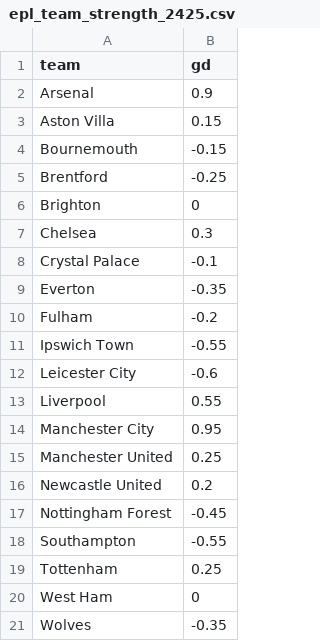
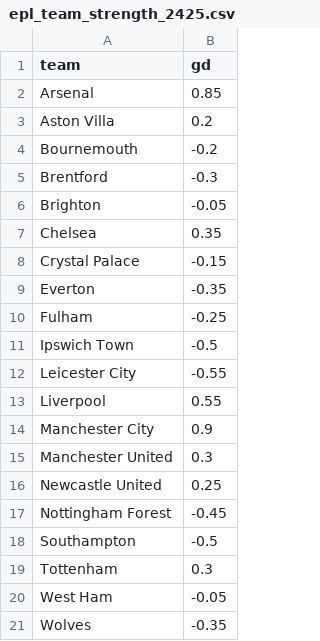
Before and after one commit to jeff-townsend/sports-analytics, a CSV file: data/EPL/epl_team_strength_2425.csv, drawn as a sheet.

Commit message:
Add files via upload

```diff
--- a/data/EPL/epl_team_strength_2425.csv
+++ b/data/EPL/epl_team_strength_2425.csv
@@ -1,21 +1,21 @@
 team,gd
-Arsenal,0.9
-Aston Villa,0.15
-Bournemouth,-0.15
-Brentford,-0.25
-Brighton,0
-Chelsea,0.3
-Crystal Palace,-0.1
+Arsenal,0.85
+Aston Villa,0.2
+Bournemouth,-0.2
+Brentford,-0.3
+Brighton,-0.05
+Chelsea,0.35
+Crystal Palace,-0.15
 Everton,-0.35
-Fulham,-0.2
-Ipswich Town,-0.55
-Leicester City,-0.6
+Fulham,-0.25
+Ipswich Town,-0.5
+Leicester City,-0.55
 Liverpool,0.55
-Manchester City,0.95
-Manchester United,0.25
-Newcastle United,0.2
+Manchester City,0.9
+Manchester United,0.3
+Newcastle United,0.25
 Nottingham Forest,-0.45
-Southampton,-0.55
-Tottenham,0.25
-West Ham,0
+Southampton,-0.5
+Tottenham,0.3
+West Ham,-0.05
 Wolves,-0.35
```
